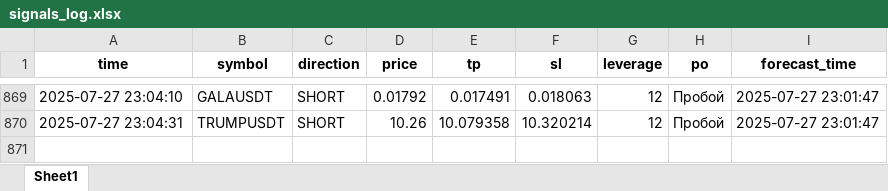
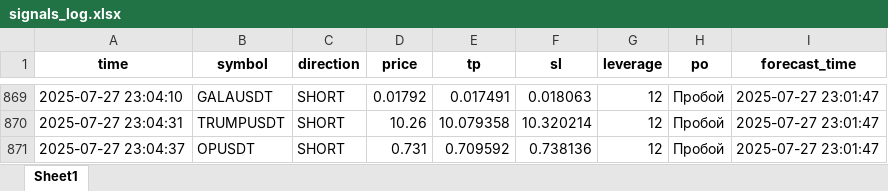
Before and after one commit to brybarrett/crypto-signals, an Excel workbook: signals_log.xlsx, sheet Sheet1, drawn as a sheet; only a part is shown, gaps mark what is left out; values as stored, in another font and other column widths than the file's, no borders; the diff names each change by its address in the sheet, - before the commit and + after, or states it on an @@ line.

Commit message:
Добавлен сигнал OPUSDT (SHORT)

```diff
--- a/signals_log.xlsx (sheet Sheet1)
+++ b/signals_log.xlsx (sheet Sheet1)
+row 871: 2025-07-27 23:04:37 | OPUSDT | SHORT | 0.731 | 0.709592 | 0.738136 | 12 | Пробой | 2025-07-27 23:01:47
```
